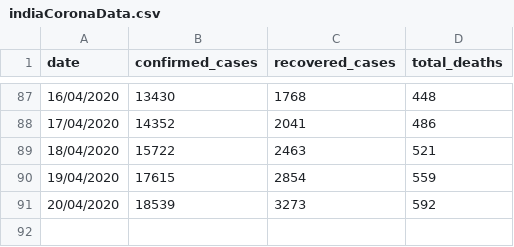
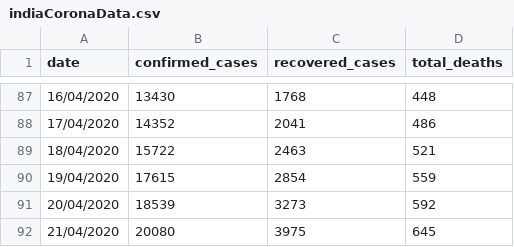
Before and after one commit to sourabhshahane/CoronaVirusWorldData, a CSV file: indiaCoronaData.csv, drawn as a sheet; only a part is shown, gaps mark what is left out.

Commit message:
Updated on 22-04-2020

```diff
--- a/indiaCoronaData.csv
+++ b/indiaCoronaData.csv
@@ -91 +91,2 @@ date, confirmed_cases, recovered_cases, total_deaths
 20/04/2020,18539,3273,592
+21/04/2020,20080,3975,645
```
